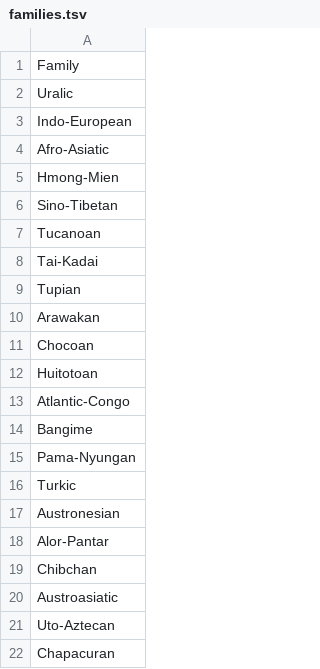
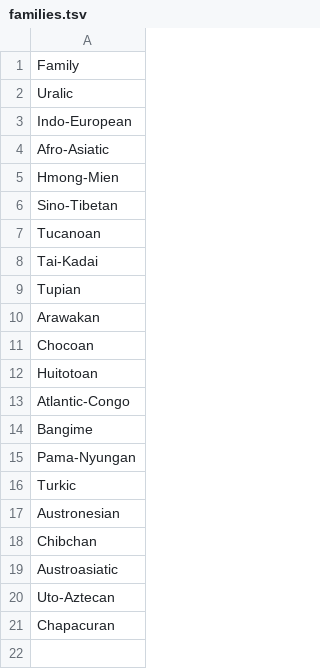
Before and after one commit to clics/clicsbp, a TSV file: etc/families.tsv, drawn as a sheet.

Commit message:
Update datasets and families

```diff
--- a/etc/families.tsv
+++ b/etc/families.tsv
@@ -17,3 +17,2 @@ Turkic
 Austronesian
-Alor-Pantar
 Chibchan
```
Also changed, not shown: etc/datasets.tsv.
